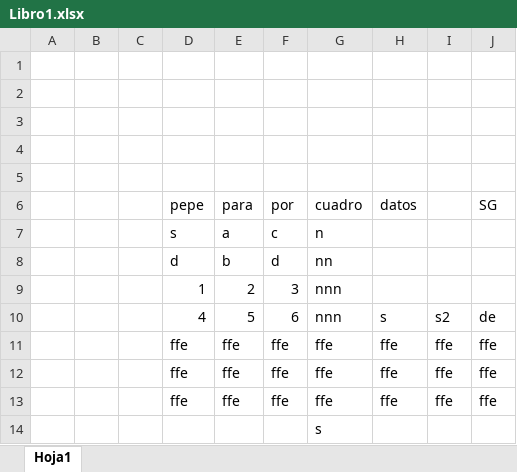
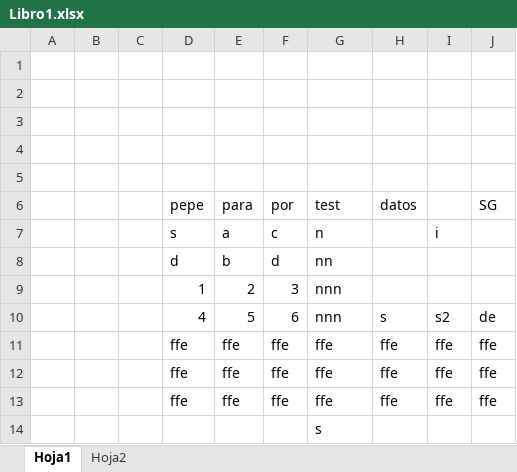
Before and after one commit to DavidAlejandroHA/integracion-dam, an Excel workbook: Libro1.xlsx, sheet Hoja1, drawn as a sheet; values as stored, in another font and other column widths than the file's, no borders; the diff names each change by its address in the sheet, - before the commit and + after, or states it on an @@ line.

```diff
--- a/Libro1.xlsx (sheet Hoja1)
+++ b/Libro1.xlsx (sheet Hoja1)
+sheet tab: Hoja2
-G6: cuadro
+G6: test
-I7: (empty)
+I7: i
```
Also changed, not shown: 3 other files.
